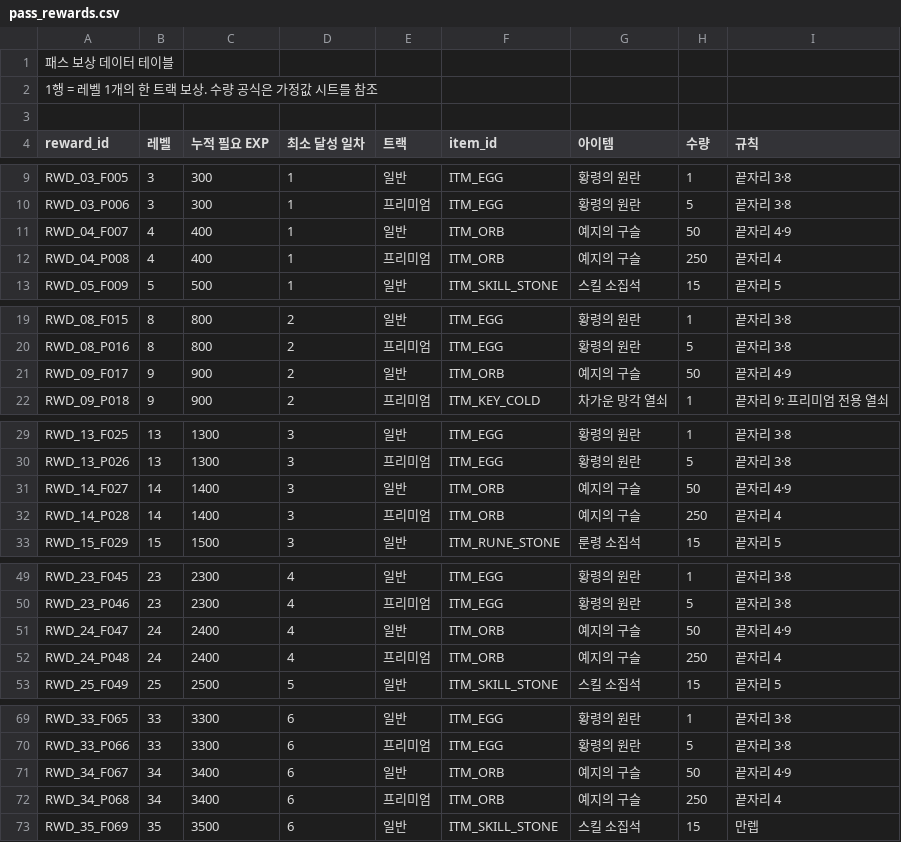
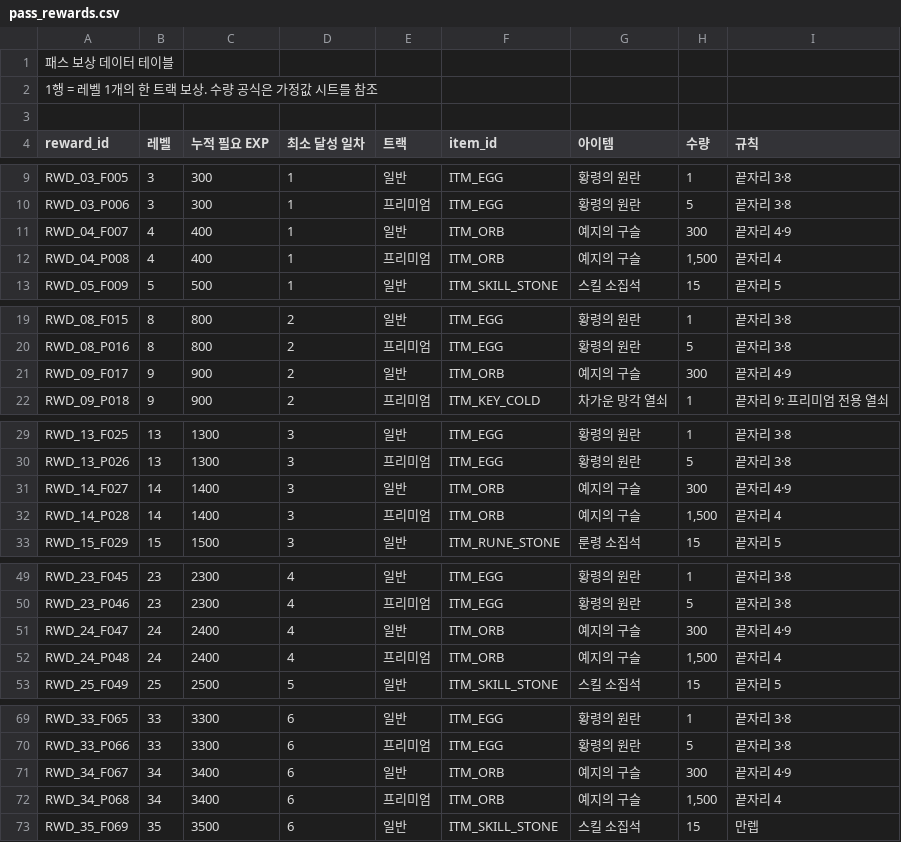
Before and after one commit to ddaei/BlightPassDemo, a CSV file: Assets/Resources/pass_rewards.csv, drawn as a sheet; only a part is shown, gaps mark what is left out; the diff covers the shown part only.

```diff
--- a/Assets/Resources/pass_rewards.csv
+++ b/Assets/Resources/pass_rewards.csv
@@ -10,4 +10,4 @@ RWD_03_F005,3,300,1,일반,ITM_EGG,황령의 원란,1,끝자리 3·8
 RWD_03_P006,3,300,1,프리미엄,ITM_EGG,황령의 원란,5,끝자리 3·8
-RWD_04_F007,4,400,1,일반,ITM_ORB,예지의 구슬,50,끝자리 4·9
-RWD_04_P008,4,400,1,프리미엄,ITM_ORB,예지의 구슬,250,끝자리 4
+RWD_04_F007,4,400,1,일반,ITM_ORB,예지의 구슬,300,끝자리 4·9
+RWD_04_P008,4,400,1,프리미엄,ITM_ORB,예지의 구슬,"1,500",끝자리 4
 RWD_05_F009,5,500,1,일반,ITM_SKILL_STONE,스킬 소집석,15,끝자리 5
@@ -20,3 +20,3 @@ RWD_08_F015,8,800,2,일반,ITM_EGG,황령의 원란,1,끝자리 3·8
 RWD_08_P016,8,800,2,프리미엄,ITM_EGG,황령의 원란,5,끝자리 3·8
-RWD_09_F017,9,900,2,일반,ITM_ORB,예지의 구슬,50,끝자리 4·9
+RWD_09_F017,9,900,2,일반,ITM_ORB,예지의 구슬,300,끝자리 4·9
 RWD_09_P018,9,900,2,프리미엄,ITM_KEY_COLD,차가운 망각 열쇠,1,끝자리 9: 프리미엄 전용 열쇠
@@ -30,4 +30,4 @@ RWD_13_F025,13,1300,3,일반,ITM_EGG,황령의 원란,1,끝자리 3·8
 RWD_13_P026,13,1300,3,프리미엄,ITM_EGG,황령의 원란,5,끝자리 3·8
-RWD_14_F027,14,1400,3,일반,ITM_ORB,예지의 구슬,50,끝자리 4·9
-RWD_14_P028,14,1400,3,프리미엄,ITM_ORB,예지의 구슬,250,끝자리 4
+RWD_14_F027,14,1400,3,일반,ITM_ORB,예지의 구슬,300,끝자리 4·9
+RWD_14_P028,14,1400,3,프리미엄,ITM_ORB,예지의 구슬,"1,500",끝자리 4
 RWD_15_F029,15,1500,3,일반,ITM_RUNE_STONE,룬령 소집석,15,끝자리 5
@@ -50,4 +50,4 @@ RWD_23_F045,23,2300,4,일반,ITM_EGG,황령의 원란,1,끝자리 3·8
 RWD_23_P046,23,2300,4,프리미엄,ITM_EGG,황령의 원란,5,끝자리 3·8
-RWD_24_F047,24,2400,4,일반,ITM_ORB,예지의 구슬,50,끝자리 4·9
-RWD_24_P048,24,2400,4,프리미엄,ITM_ORB,예지의 구슬,250,끝자리 4
+RWD_24_F047,24,2400,4,일반,ITM_ORB,예지의 구슬,300,끝자리 4·9
+RWD_24_P048,24,2400,4,프리미엄,ITM_ORB,예지의 구슬,"1,500",끝자리 4
 RWD_25_F049,25,2500,5,일반,ITM_SKILL_STONE,스킬 소집석,15,끝자리 5
@@ -70,4 +70,4 @@ RWD_33_F065,33,3300,6,일반,ITM_EGG,황령의 원란,1,끝자리 3·8
 RWD_33_P066,33,3300,6,프리미엄,ITM_EGG,황령의 원란,5,끝자리 3·8
-RWD_34_F067,34,3400,6,일반,ITM_ORB,예지의 구슬,50,끝자리 4·9
-RWD_34_P068,34,3400,6,프리미엄,ITM_ORB,예지의 구슬,250,끝자리 4
+RWD_34_F067,34,3400,6,일반,ITM_ORB,예지의 구슬,300,끝자리 4·9
+RWD_34_P068,34,3400,6,프리미엄,ITM_ORB,예지의 구슬,"1,500",끝자리 4
 RWD_35_F069,35,3500,6,일반,ITM_SKILL_STONE,스킬 소집석,15,만렙
```
Also changed, not shown: 2 edited cells elsewhere in this file, 1 other file.
